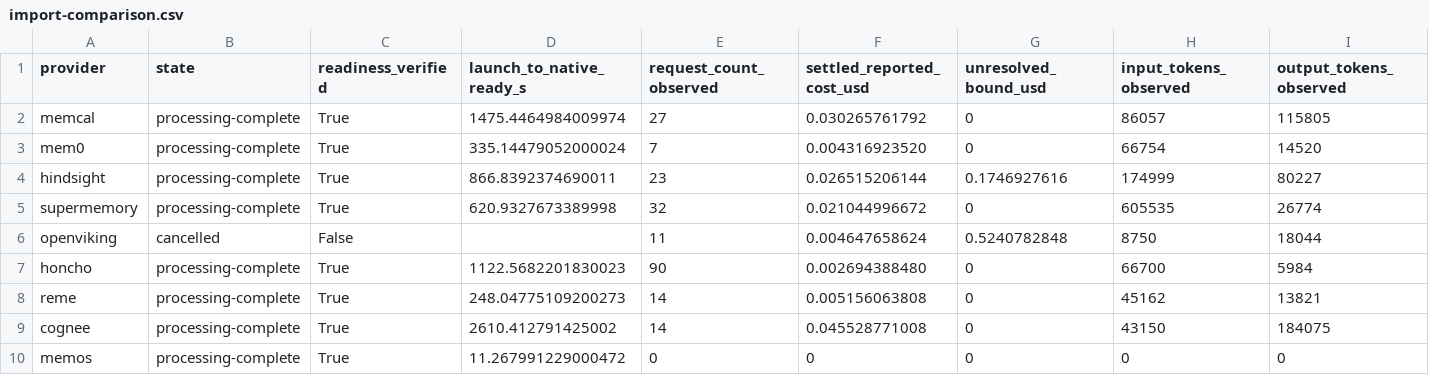
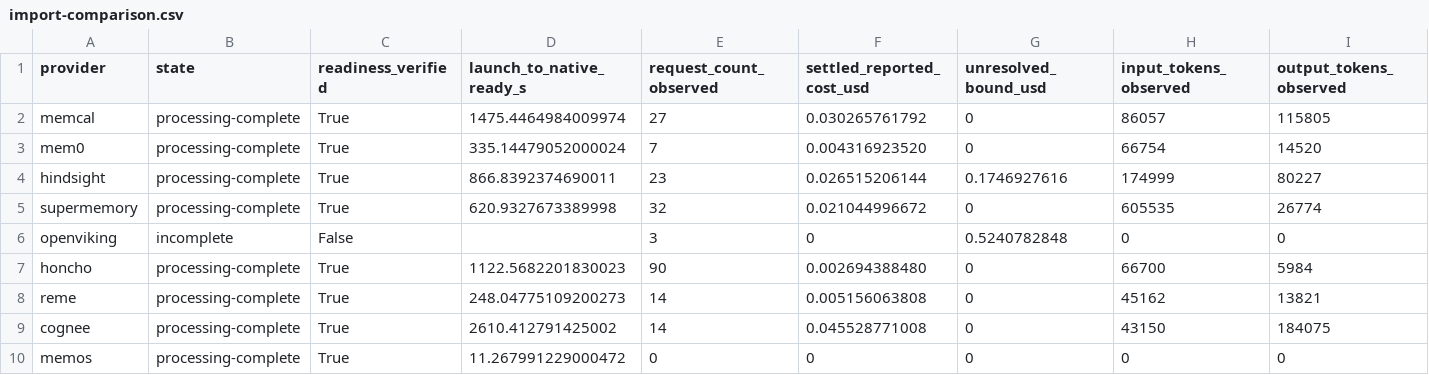
Before and after one commit to cuuush/PACBench, a CSV file: artifacts/pizza-week-measured-import-20261113/import-comparison.csv, drawn as a sheet.

Commit message:
Fail closed on silent native import errors and record upstream timeout blockers

```diff
--- a/artifacts/pizza-week-measured-import-20261113/import-comparison.csv
+++ b/artifacts/pizza-week-measured-import-20261113/import-comparison.csv
@@ -5,3 +5,3 @@ hindsight,processing-complete,True,866.8392374690011,23,0.026515206144,0.1746927
 supermemory,processing-complete,True,620.9327673389998,32,0.021044996672,0,605535,26774
-openviking,cancelled,False,,11,0.004647658624,0.5240782848,8750,18044
+openviking,incomplete,False,,3,0,0.5240782848,0,0
 honcho,processing-complete,True,1122.5682201830023,90,0.002694388480,0,66700,5984
```
Also changed, not shown: 28 other files.
